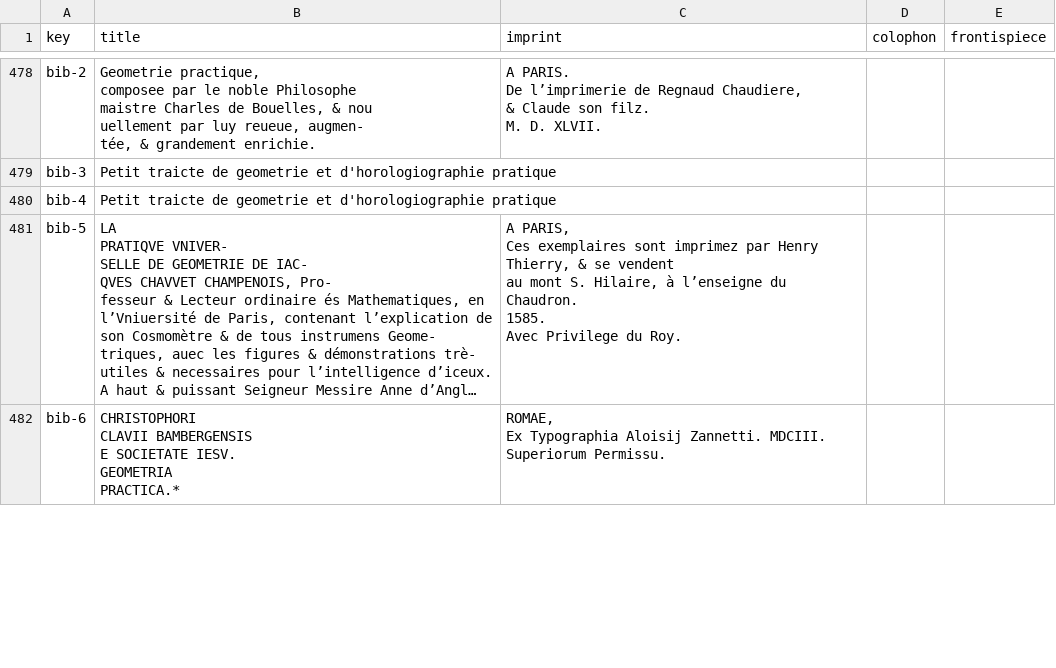
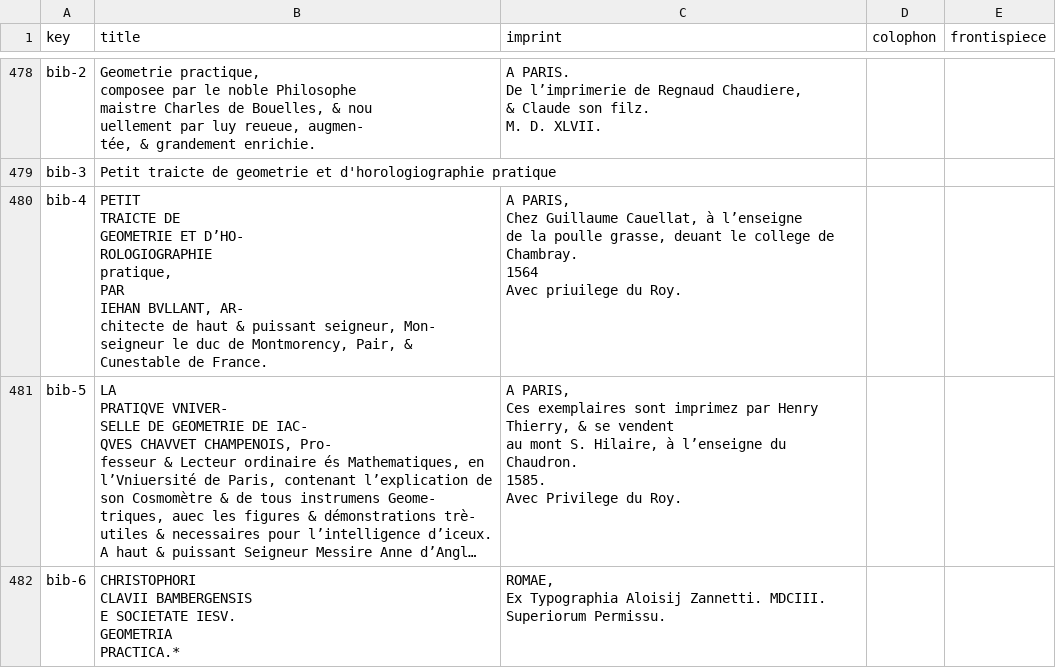
Before and after one commit to Euclides-EM/elements-resource-box, a CSV file: public/docs/paratext_transcriptions.csv, drawn as a sheet; only a part is shown, gaps mark what is left out; long unchanged cells end in …; ↵ is a line break in a cell; the diff names each change by its address in the sheet, - before the commit and + after, or states it on an @@ line.

```diff
--- a/public/docs/paratext_transcriptions.csv
+++ b/public/docs/paratext_transcriptions.csv
-B480 (title): Petit traicte de geometrie et d'horologiographie pratique
+B480 (title): PETIT ↵ TRAICTE DE ↵ GEOMETRIE ET D’HO- ↵ ROLOGIOGRAPHIE ↵ pratique, ↵ PAR ↵ IEHAN BVLLANT, AR- ↵ chitecte de haut & puissant seigneur, Mon- ↵ seigneur le duc de Montmorency, Pair, & ↵ Cunestable de France.
-C480 (imprint): (empty)
+C480 (imprint): A PARIS, ↵ Chez Guillaume Cauellat, à l’enseigne ↵ de la poulle grasse, deuant le college de ↵ Chambray. ↵ 1564 ↵ Avec priuilege du Roy.
```
Also changed, not shown: public/docs/items_print.csv, public/docs/shelfmarks.csv, 1 other file.
